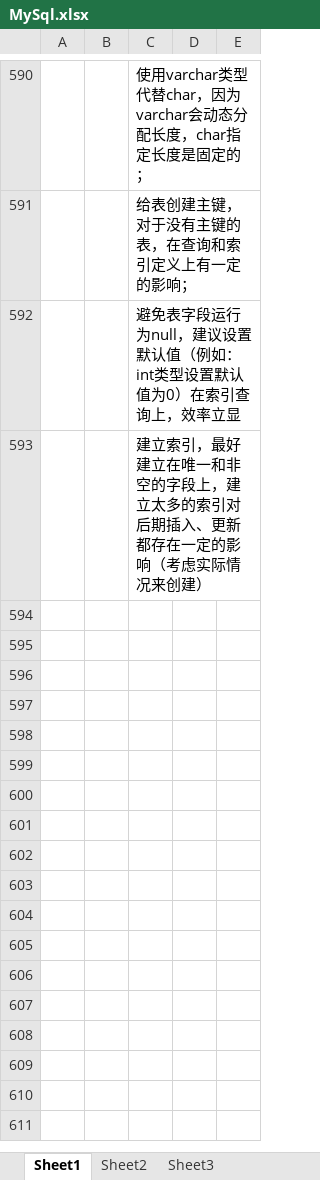
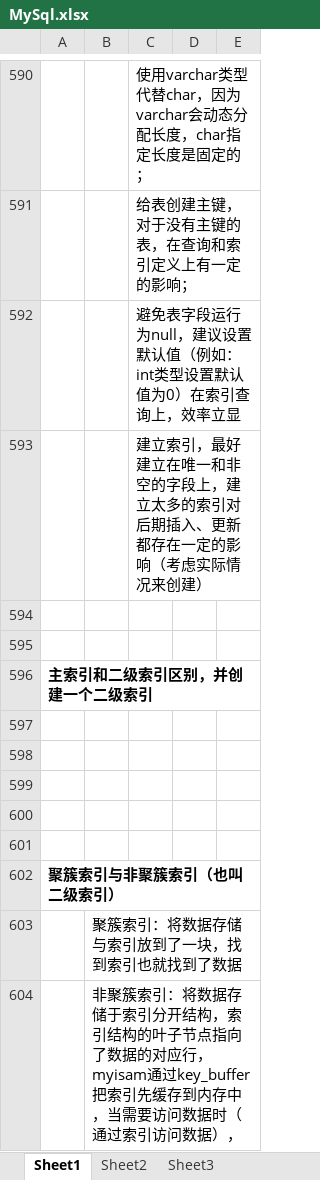
Before and after one commit to xieshiwei/JavaDoc, an Excel workbook: MySql.xlsx, sheet Sheet1, drawn as a sheet; only a part is shown, gaps mark what is left out; values as stored, in another font and other column widths than the file's, no borders; charts and pictures not drawn; the diff covers the shown part only; the diff names each change by its address in the sheet, - before the commit and + after, or states it on an @@ line.

```diff
--- a/MySql.xlsx (sheet Sheet1)
+++ b/MySql.xlsx (sheet Sheet1)
+row 594: (empty)
+row 595: (empty)
+row 596: 主索引和二级索引区别，并创建一个二级索引
+row 597: (empty)
+row 598: (empty)
+row 599: (empty)
+row 600: (empty)
+row 601: (empty)
+row 602: 聚簇索引与非聚簇索引（也叫二级索引）
+row 603:  | 聚簇索引：将数据存储与索引放到了一块，找到索引也就找到了数据
+row 604:  | 非聚簇索引：将数据存储于索引分开结构，索引结构的叶子节点指向了数据的对应行，myisam通过key_buffer把索引先缓存到内存中，当需要访问数据时（通过索引访问数据），
```
Also changed, not shown: 10 added rows elsewhere in this sheet, charts or pictures, JVM.xlsx, Mybatis.xlsx.
